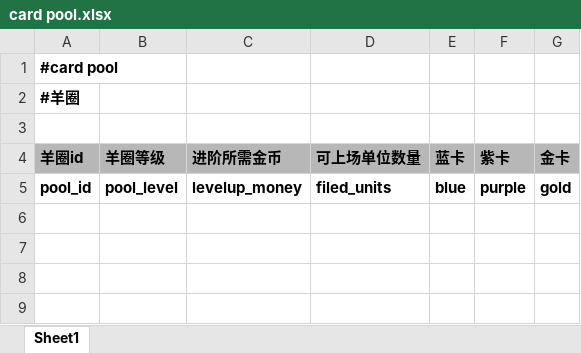
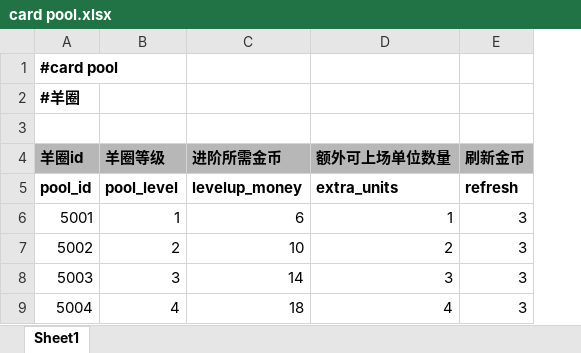
Before and after one commit to EuKKK/mini-game, an Excel workbook: mini-game/Assets/Resources/doc/card pool.xlsx, sheet Sheet1, drawn as a sheet; values as stored, in another font and other column widths than the file's, no borders; charts and pictures not drawn; removed rows and columns are numbered as before the commit, all else as after; the diff names each change by its address in the sheet, - before the commit and + after, or states it on an @@ line.

```diff
--- a/mini-game/Assets/Resources/doc/card pool.xlsx (sheet Sheet1)
+++ b/mini-game/Assets/Resources/doc/card pool.xlsx (sheet Sheet1)
-column D (可上场单位数量), row 5: filed_units
-column E (蓝卡), row 5: blue
-column F (紫卡), row 5: purple
-column G (金卡), row 5: gold
+column D (额外可上场单位数量), row 5: extra_units
+column E (刷新金币), row 5: refresh
+row 6: 5001 | 1 | 6 | 1 | 3
+row 7: 5002 | 2 | 10 | 2 | 3
+row 8: 5003 | 3 | 14 | 3 | 3
+row 9: 5004 | 4 | 18 | 4 | 3
```
Also changed, not shown: charts or pictures, mini-game/Assets/Resources/doc/character.xlsx.
